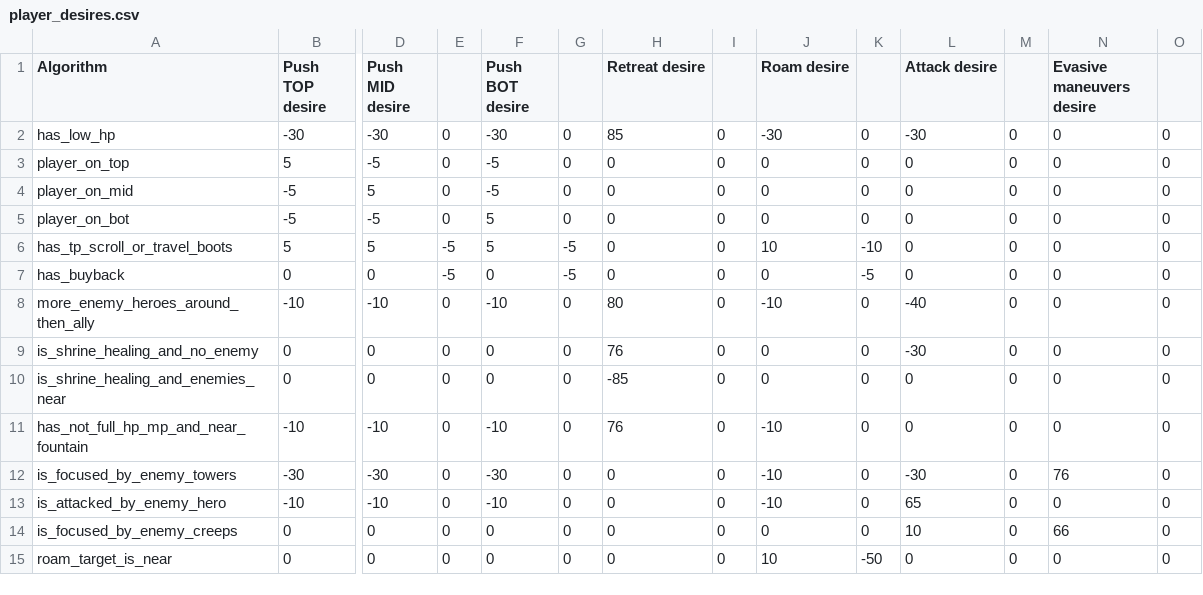
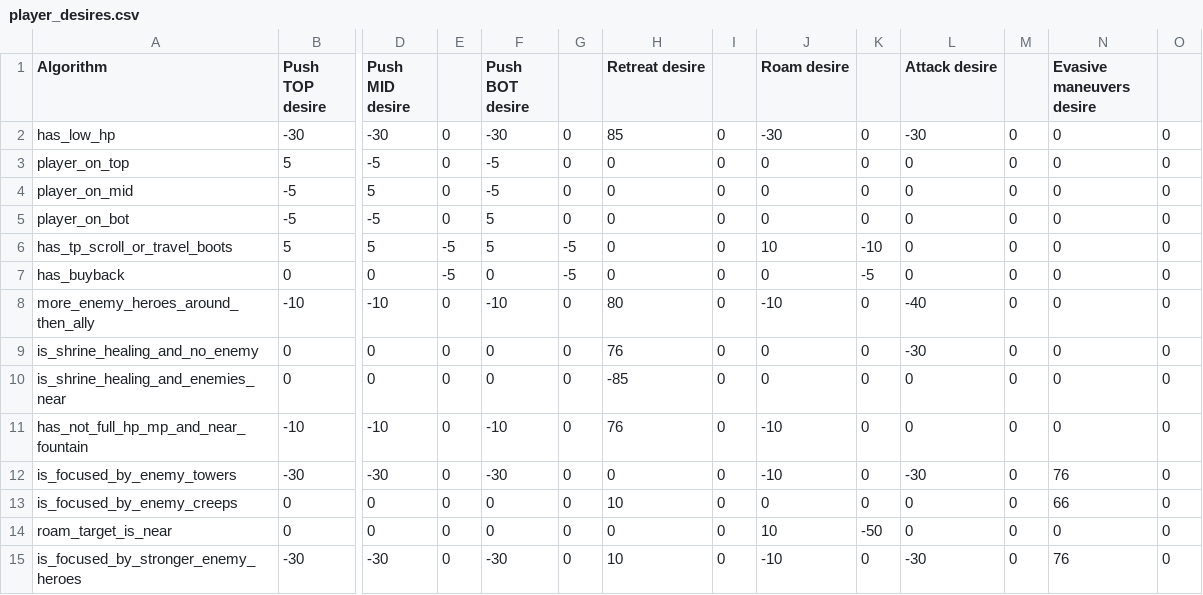
Before and after one commit to ellysh/dota2-combo-bots, a CSV file: generator/database/csv/player_desires.csv, drawn as a sheet; only a part is shown, gaps mark what is left out; removed rows and columns are numbered as before the commit, all else as after; rows hold the shown columns only; the diff names each change by its address in the sheet, - before the commit and + after, or states it on an @@ line.

Commit message:
Fix the player desire algorithm to evade an enemy heroes damage

```diff
--- a/generator/database/csv/player_desires.csv
+++ b/generator/database/csv/player_desires.csv
-row 13: is_attacked_by_enemy_hero | -10 | -10 | 0 | -10 | 0 | 0 | 0 | -10 | 0 | 65 | 0 | 0 | 0
-H13 (Retreat desire): 0
+H13 (Retreat desire): 10
-L13 (Attack desire): 10
+L13 (Attack desire): 0
+row 15: is_focused_by_stronger_enemy_heroes | -30 | -30 | 0 | -30 | 0 | 10 | 0 | -10 | 0 | -30 | 0 | 76 | 0
```
Also changed, not shown: 6 other files.
